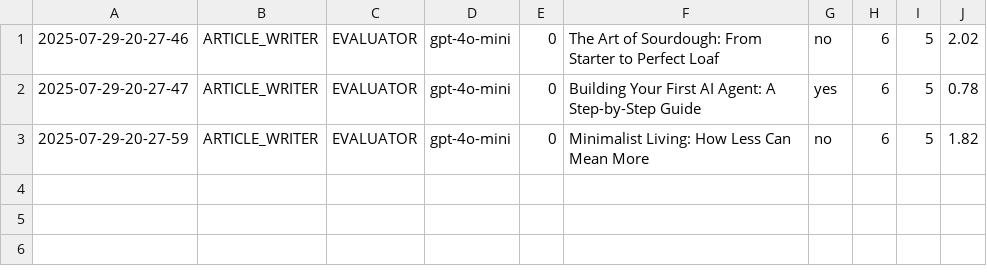
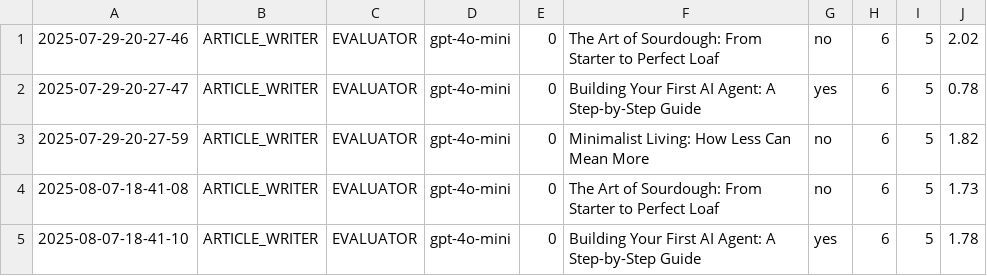
Before and after one commit to Python-Test-Engineer/eval-framework, a CSV file: src/case_study1/langgraph/01_article_writer_should_write.csv, drawn as a sheet.

```diff
--- a/src/case_study1/langgraph/01_article_writer_should_write.csv
+++ b/src/case_study1/langgraph/01_article_writer_should_write.csv
@@ -3 +3,3 @@
 2025-07-29-20-27-59|ARTICLE_WRITER|EVALUATOR|gpt-4o-mini|0|Minimalist Living: How Less Can Mean More|no|6|5|1.82
+2025-08-07-18-41-08|ARTICLE_WRITER|EVALUATOR|gpt-4o-mini|0|The Art of Sourdough: From Starter to Perfect Loaf|no|6|5|1.73
+2025-08-07-18-41-10|ARTICLE_WRITER|EVALUATOR|gpt-4o-mini|0|Building Your First AI Agent: A Step-by-Step Guide|yes|6|5|1.78
```
Also changed, not shown: src/case_study1/langgraph/04_article_writer_publishable.csv, 2 other files.
